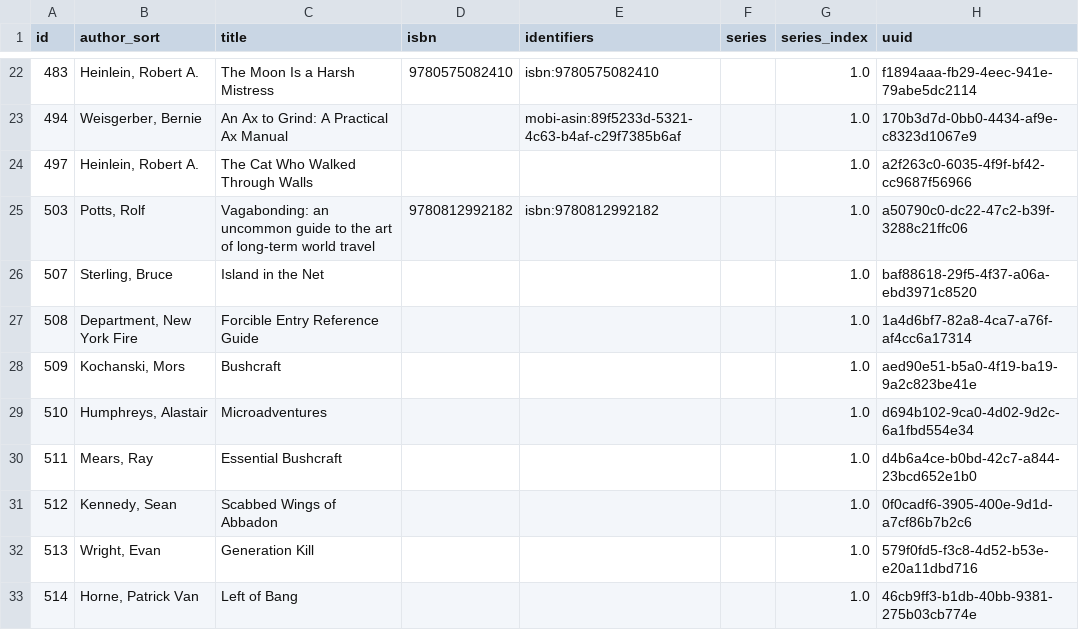
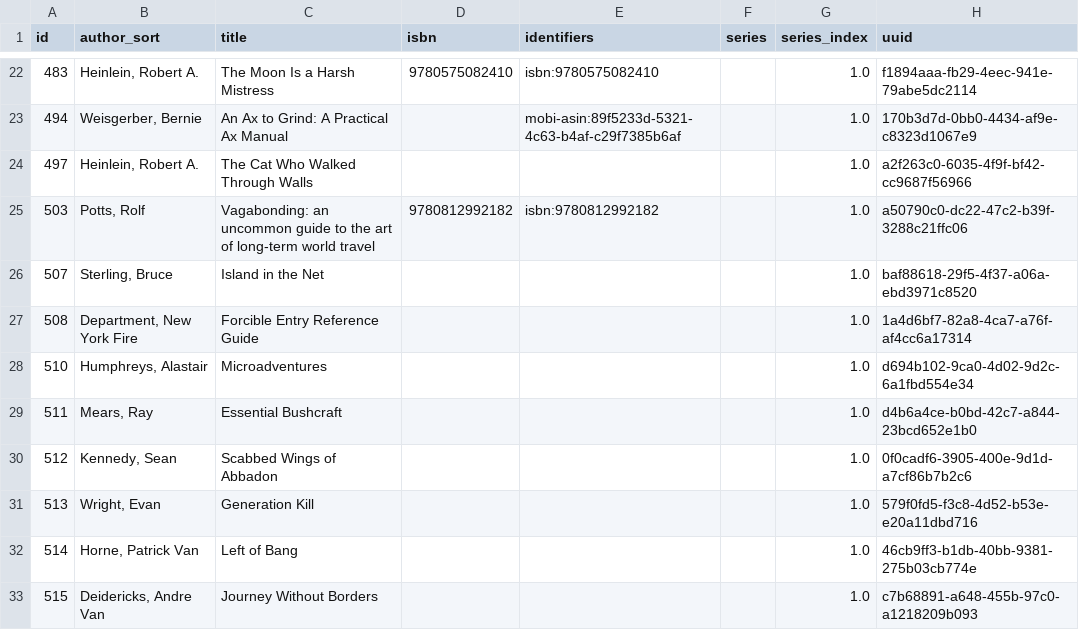
Before and after one commit to kevinisageek/kevinisageek.org, a CSV file: content/misc/books.csv, drawn as a sheet; only a part is shown, gaps mark what is left out; the shorter side is filled out with more unchanged rows; removed rows and columns are numbered as before the commit, all else as after; the diff covers the shown part only; the diff names each change by its address in the sheet, - before the commit and + after, or states it on an @@ line.

```diff
--- a/content/misc/books.csv
+++ b/content/misc/books.csv
-row 28: 509 | Kochanski, Mors | Bushcraft |  |  |  | 1.0 | aed90e51-b5a0-4f19-ba19-9a2c823be41e
```
Also changed, not shown: 6 added rows and 8 edited cells elsewhere in this file, 3 other files.
